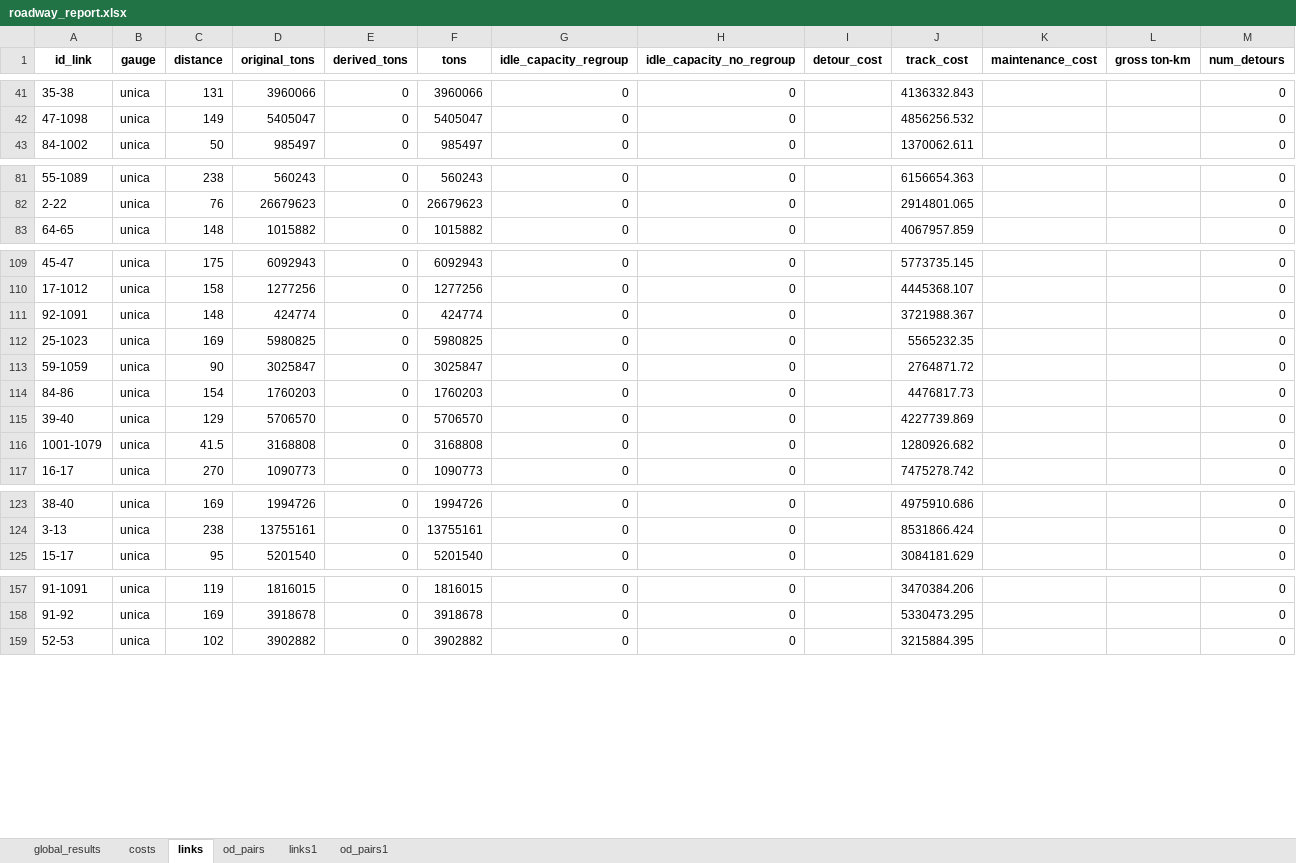
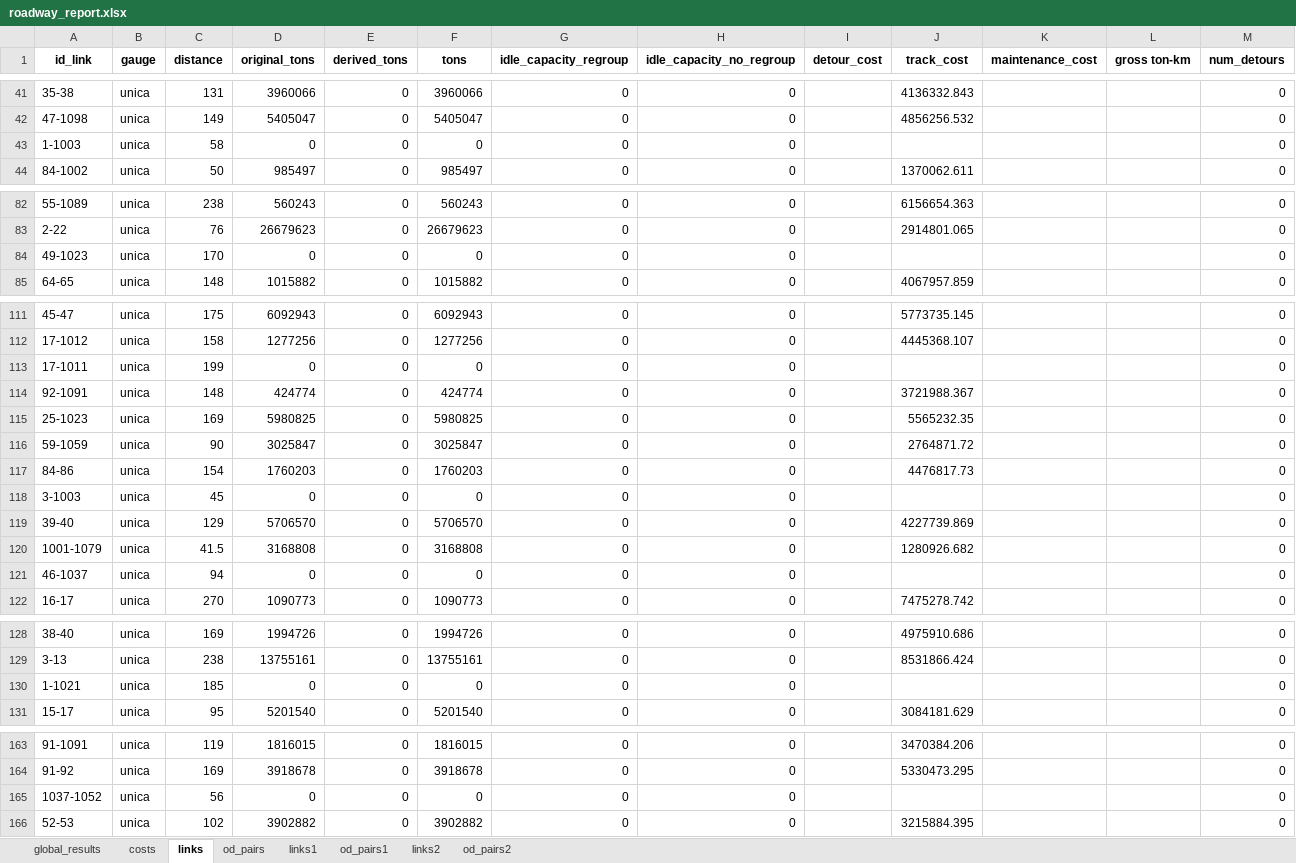
Before and after one commit to abenassi/freight-transport-network, an Excel workbook: reports/roadway_report.xlsx, sheet links, drawn as a sheet; only a part is shown, gaps mark what is left out; values as stored, in another font and other column widths than the file's, no borders; the diff covers the shown part only; the diff names each change by its address in the sheet, - before the commit and + after, or states it on an @@ line.

```diff
--- a/reports/roadway_report.xlsx (sheet links)
+++ b/reports/roadway_report.xlsx (sheet links)
+sheet tab: links2
+sheet tab: od_pairs2
+row 43: 1-1003 | unica | 58 | 0 | 0 | 0 | 0 | 0 |  |  |  |  | 0
+row 84: 49-1023 | unica | 170 | 0 | 0 | 0 | 0 | 0 |  |  |  |  | 0
+row 113: 17-1011 | unica | 199 | 0 | 0 | 0 | 0 | 0 |  |  |  |  | 0
+row 118: 3-1003 | unica | 45 | 0 | 0 | 0 | 0 | 0 |  |  |  |  | 0
+row 121: 46-1037 | unica | 94 | 0 | 0 | 0 | 0 | 0 |  |  |  |  | 0
+row 130: 1-1021 | unica | 185 | 0 | 0 | 0 | 0 | 0 |  |  |  |  | 0
+row 165: 1037-1052 | unica | 56 | 0 | 0 | 0 | 0 | 0 |  |  |  |  | 0
```
Also changed, not shown: 1 added row elsewhere in this sheet, sheet links1, sheet global_results, sheet costs, data/railway_parameters.xlsx, data/roadway_links.xlsx, 9 other files.
